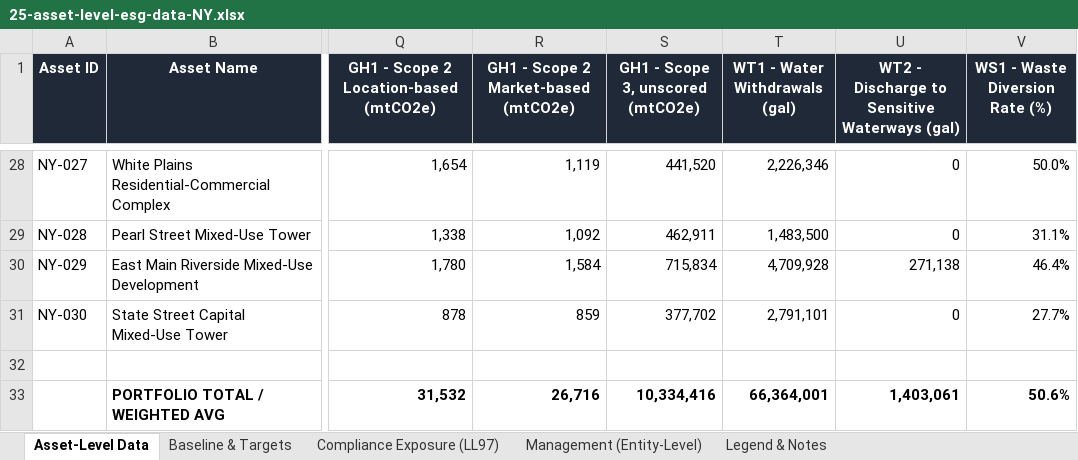
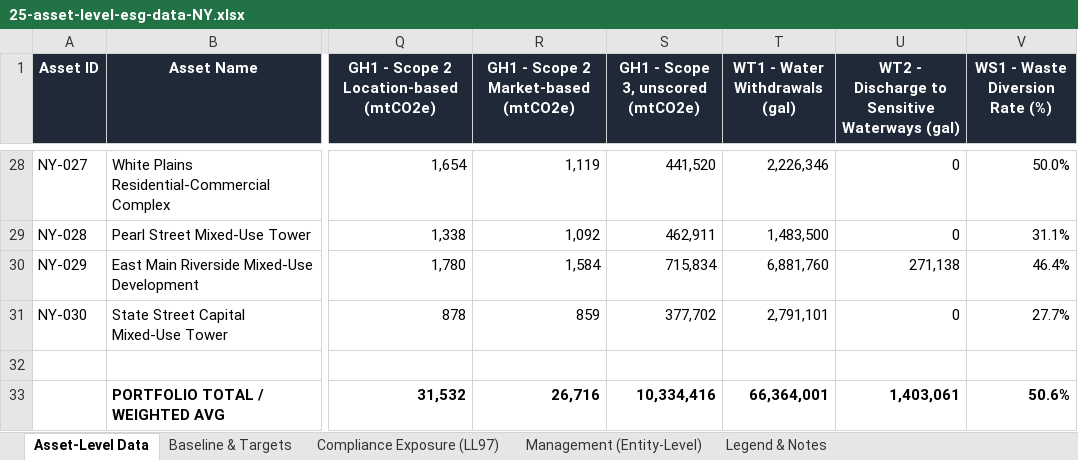
Before and after one commit to brwndo/ny-3d-building-map, an Excel workbook: Enertiv Product Management/25-asset-level-esg-data-NY.xlsx, sheet Asset-Level Data, drawn as a sheet; only a part is shown, gaps mark what is left out; values as stored, in another font and other column widths than the file's, no borders; charts and pictures not drawn; the diff covers the shown part only; the diff names each change by its address in the sheet, - before the commit and + after, or states it on an @@ line.

```diff
--- a/Enertiv Product Management/25-asset-level-esg-data-NY.xlsx (sheet Asset-Level Data)
+++ b/Enertiv Product Management/25-asset-level-esg-data-NY.xlsx (sheet Asset-Level Data)
-T30 (WT1 - Water Withdrawals (gal)): 4,709,928
+T30 (WT1 - Water Withdrawals (gal)): 6,881,760
```
Also changed, not shown: 11 edited cells elsewhere in this sheet, sheet Baseline & Targets, 20 other files.
